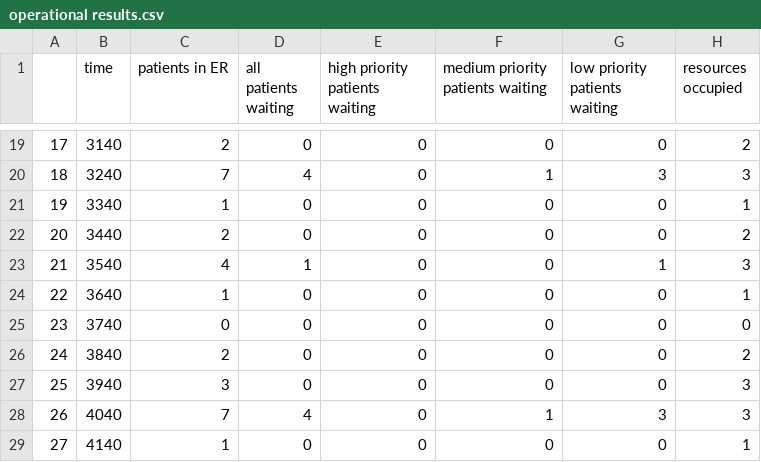
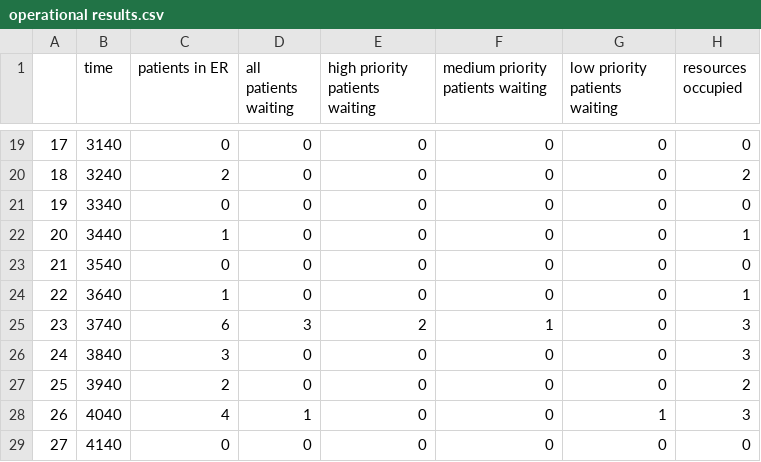
Before and after one commit to josehenriqueroveda/emergency-room, a CSV file: operational results.csv, drawn as a sheet; only a part is shown, gaps mark what is left out; the diff covers the shown part only.

```diff
--- a/operational results.csv
+++ b/operational results.csv
@@ -19,11 +19,11 @@
-17,3140,2,0,0,0,0,2
-18,3240,7,4,0,1,3,3
-19,3340,1,0,0,0,0,1
-20,3440,2,0,0,0,0,2
-21,3540,4,1,0,0,1,3
+17,3140,0,0,0,0,0,0
+18,3240,2,0,0,0,0,2
+19,3340,0,0,0,0,0,0
+20,3440,1,0,0,0,0,1
+21,3540,0,0,0,0,0,0
 22,3640,1,0,0,0,0,1
-23,3740,0,0,0,0,0,0
-24,3840,2,0,0,0,0,2
-25,3940,3,0,0,0,0,3
-26,4040,7,4,0,1,3,3
-27,4140,1,0,0,0,0,1
+23,3740,6,3,2,1,0,3
+24,3840,3,0,0,0,0,3
+25,3940,2,0,0,0,0,2
+26,4040,4,1,0,0,1,3
+27,4140,0,0,0,0,0,0
```
Also changed, not shown: 92 edited cells elsewhere in this file, 3 other files.
